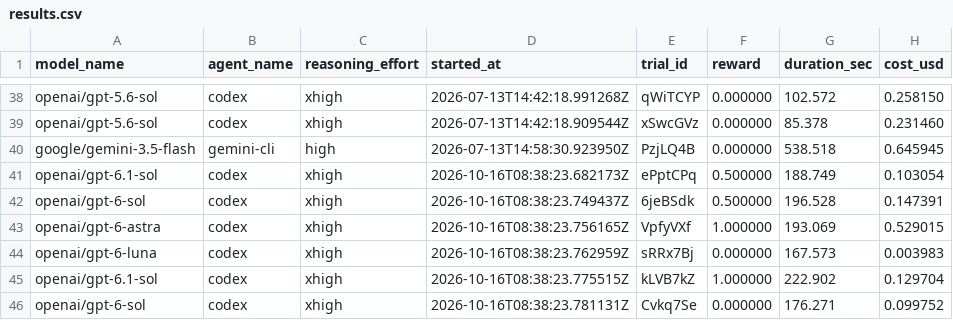
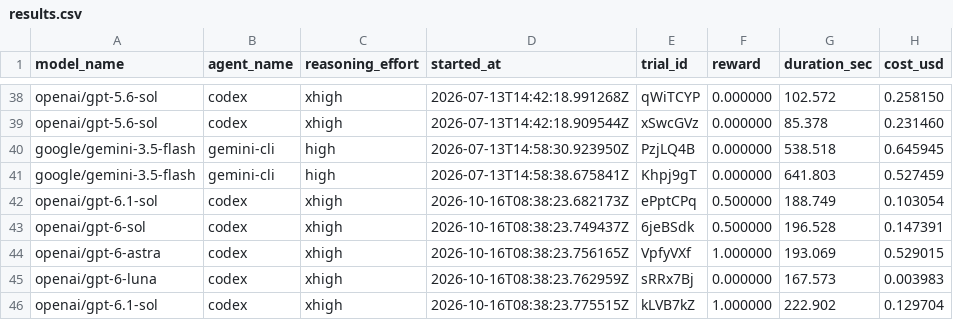
Before and after one commit to deepsense-ai/eda-benchmark, a CSV file: tasks/hospital/results.csv, drawn as a sheet; only a part is shown, gaps mark what is left out; the shorter side is filled out with more unchanged rows.

```diff
--- a/tasks/hospital/results.csv
+++ b/tasks/hospital/results.csv
@@ -40,2 +40,3 @@ openai/gpt-5.6-sol,codex,xhigh,2026-07-13T14:42:18.909544Z,xSwcGVz,0.000000,85.3
 google/gemini-3.5-flash,gemini-cli,high,2026-07-13T14:58:30.923950Z,PzjLQ4B,0.000000,538.518,0.645945
+google/gemini-3.5-flash,gemini-cli,high,2026-07-13T14:58:38.675841Z,Khpj9gT,0.000000,641.803,0.527459
 openai/gpt-6.1-sol,codex,xhigh,2026-10-16T08:38:23.682173Z,ePptCPq,0.500000,188.749,0.103054
```
Also changed, not shown: tasks/cleaning-service/results.csv, tasks/identify-unusual-values/results.csv, 2 other files.
